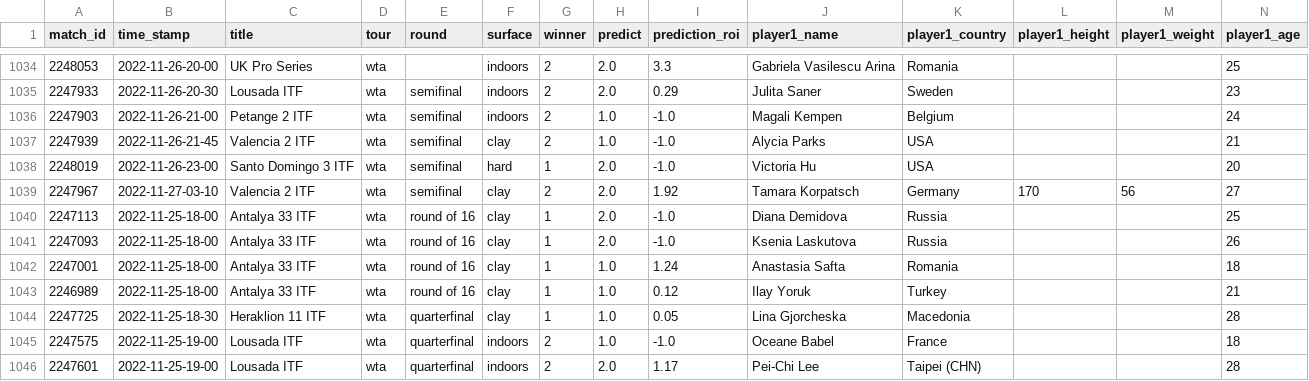
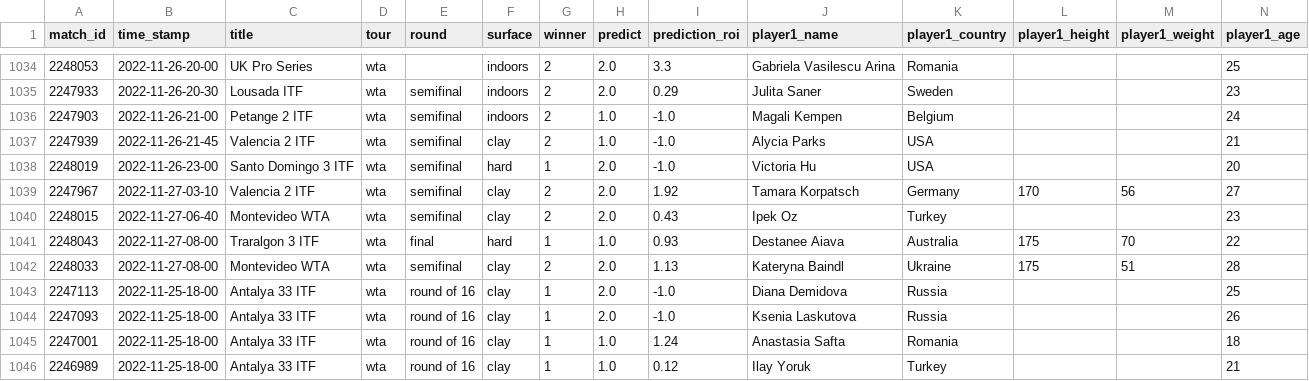
Before and after one commit to ebijun1007/tennis_all_tour_scraper, a CSV file: wta.csv, drawn as a sheet; only a part is shown, gaps mark what is left out; the shorter side is filled out with more unchanged rows; rows hold the shown columns only; the diff names each change by its address in the sheet, - before the commit and + after, or states it on an @@ line.

```diff
--- a/wta.csv
+++ b/wta.csv
+row 1040: 2248015 | 2022-11-27-06-40 | Montevideo WTA | wta | semifinal | clay | 2 | 2.0 | 0.43 | Ipek Oz | Turkey |  |  | 23
+row 1041: 2248043 | 2022-11-27-08-00 | Traralgon 3 ITF | wta | final | hard | 1 | 1.0 | 0.93 | Destanee Aiava | Australia | 175 | 70 | 22
+row 1042: 2248033 | 2022-11-27-08-00 | Montevideo WTA | wta | semifinal | clay | 2 | 2.0 | 1.13 | Kateryna Baindl | Ukraine | 175 | 51 | 28
```
Also changed, not shown: data/2022-11-26.csv, data/next_48_hours_match.csv, 4 other files.
